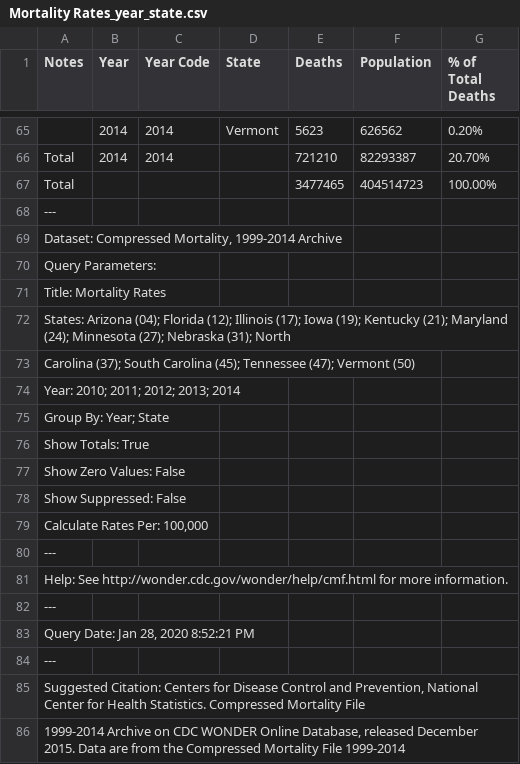
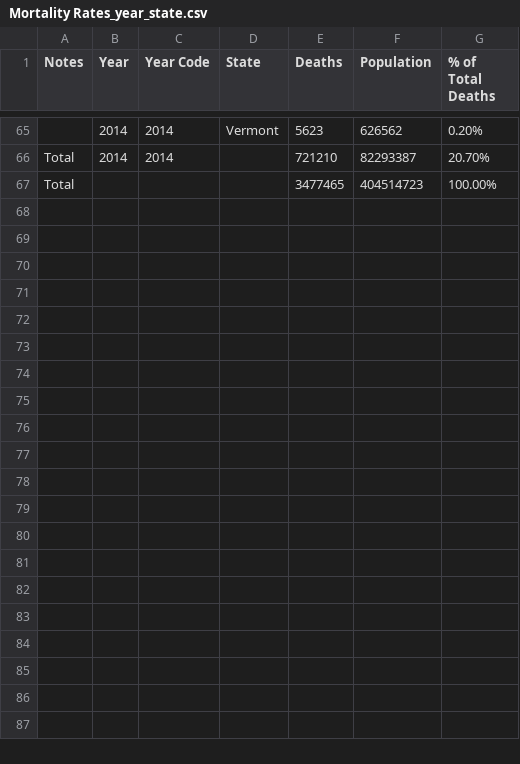
Before and after one commit to TJL30308/DREAM_Project, a CSV file: Resources/Mortality Rates_year_state.csv, drawn as a sheet; only a part is shown, gaps mark what is left out; the diff covers the shown part only; the diff names each change by its address in the sheet, - before the commit and + after, or states it on an @@ line.

```diff
--- a/Resources/Mortality Rates_year_state.csv
+++ b/Resources/Mortality Rates_year_state.csv
-row 68: ---
-row 69: Dataset: Compressed Mortality, 1999-2014 Archive
-row 70: Query Parameters:
-row 71: Title: Mortality Rates
-row 72: States: Arizona (04); Florida (12); Illinois (17); Iowa (19); Kentucky (21); Maryland (24); Minnesota (27); Nebraska (31); North
-row 73: Carolina (37); South Carolina (45); Tennessee (47); Vermont (50)
-row 74: Year: 2010; 2011; 2012; 2013; 2014
-row 75: Group By: Year; State
-row 76: Show Totals: True
-row 77: Show Zero Values: False
-row 78: Show Suppressed: False
-row 79: Calculate Rates Per: 100,000
-row 80: ---
-row 81: Help: See http://wonder.cdc.gov/wonder/help/cmf.html for more information.
-row 82: ---
-row 83: Query Date: Jan 28, 2020 8:52:21 PM
-row 84: ---
-row 85: Suggested Citation: Centers for Disease Control and Prevention, National Center for Health Statistics. Compressed Mortality File
-row 86: 1999-2014 Archive on CDC WONDER Online Database, released December 2015. Data are from the Compressed Mortality File 1999-2014
```
Also changed, not shown: 13 removed rows elsewhere in this file, Resources/Mortality Rates_state_year.csv, 5 other files.
